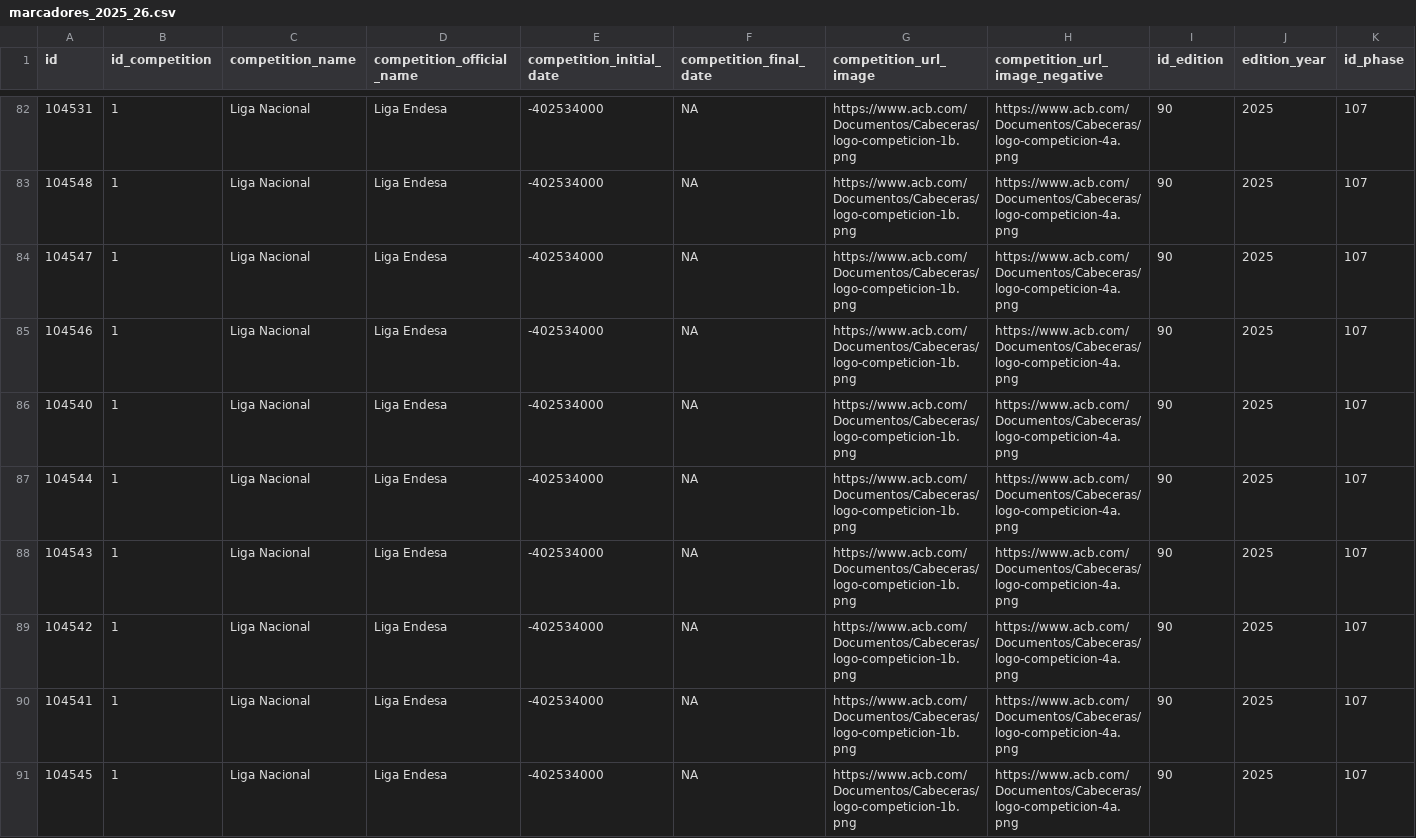
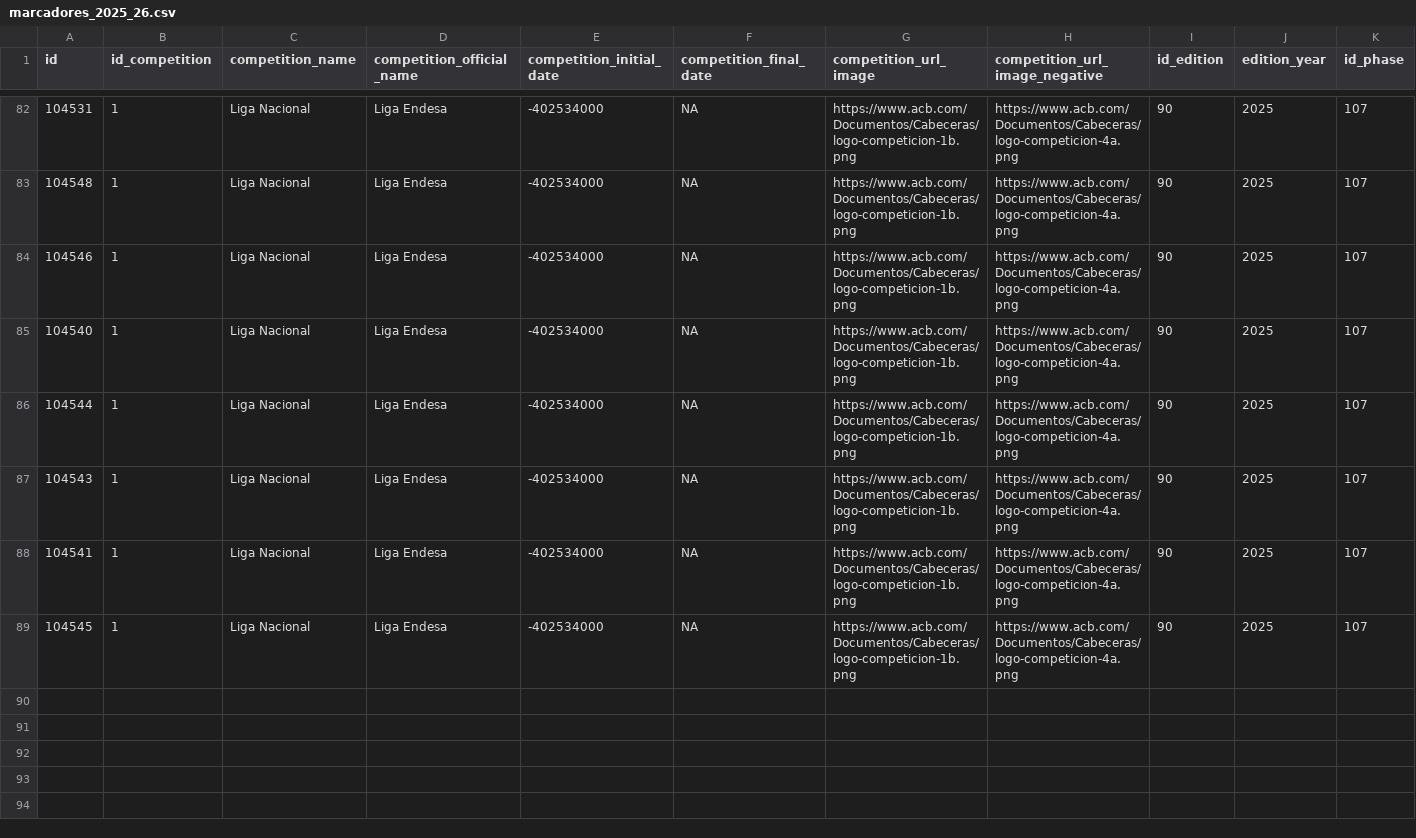
Before and after one commit to IvoVillanueva/pbp-acb-2025-26, a CSV file: data/marcadores_2025_26.csv, drawn as a sheet; only a part is shown, gaps mark what is left out; rows hold the shown columns only; the diff names each change by its address in the sheet, - before the commit and + after, or states it on an @@ line.

```diff
--- a/data/marcadores_2025_26.csv
+++ b/data/marcadores_2025_26.csv
-row 84: 104547 | 1 | Liga Nacional | Liga Endesa | -402534000 | NA | https://www.acb.com/Documentos/Cabeceras/logo-competicion-1b.png | https://www.acb.com/Documentos/Cabeceras/logo-competicion-4a.png | 90 | 2025 | 107
-row 89: 104542 | 1 | Liga Nacional | Liga Endesa | -402534000 | NA | https://www.acb.com/Documentos/Cabeceras/logo-competicion-1b.png | https://www.acb.com/Documentos/Cabeceras/logo-competicion-4a.png | 90 | 2025 | 107
```
Also changed, not shown: data/racha_2025_26.csv.
